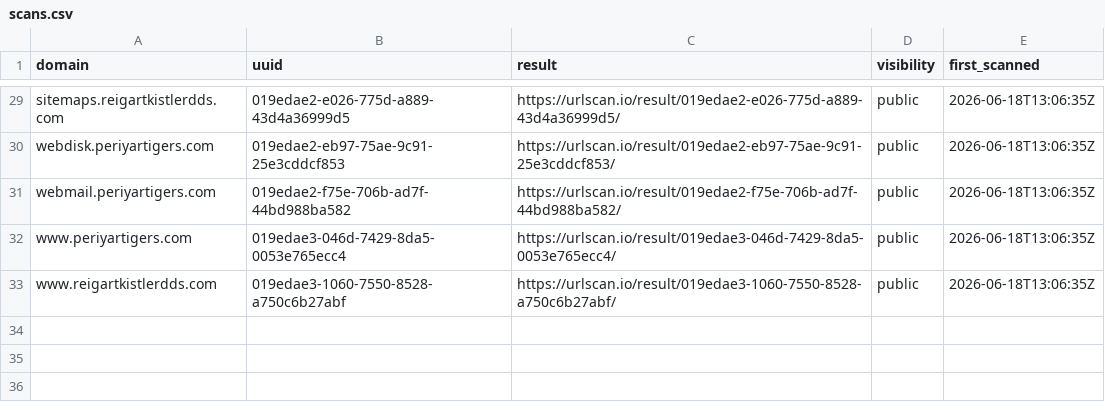
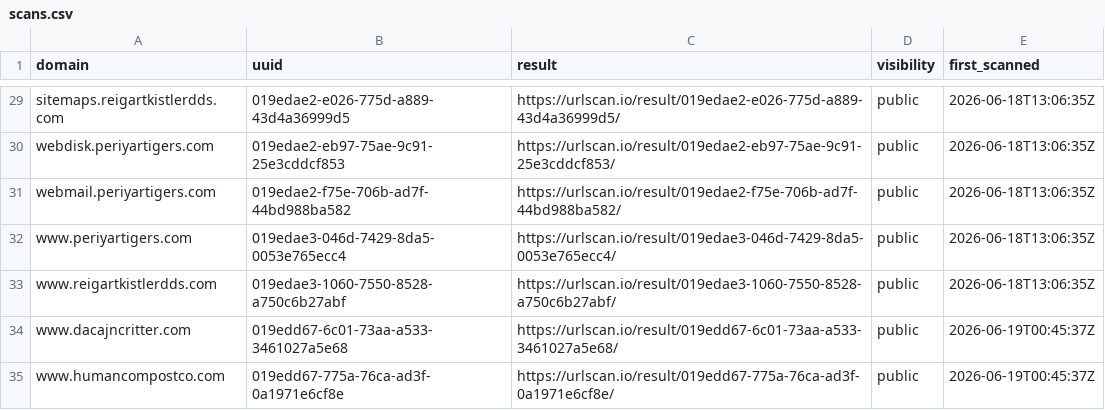
Before and after one commit to malek-alhu/marketplace-phaas-tracker, a CSV file: monitor/scans.csv, drawn as a sheet; only a part is shown, gaps mark what is left out.

```diff
--- a/monitor/scans.csv
+++ b/monitor/scans.csv
@@ -33 +33,3 @@ www.periyartigers.com,019edae3-046d-7429-8da5-0053e765ecc4,https://urlscan.io/re
 www.reigartkistlerdds.com,019edae3-1060-7550-8528-a750c6b27abf,https://urlscan.io/result/019edae3-1060-7550-8528-a750c6b27abf/,public,2026-06-18T13:06:35Z
+www.dacajncritter.com,019edd67-6c01-73aa-a533-3461027a5e68,https://urlscan.io/result/019edd67-6c01-73aa-a533-3461027a5e68/,public,2026-06-19T00:45:37Z
+www.humancompostco.com,019edd67-775a-76ca-ad3f-0a1971e6cf8e,https://urlscan.io/result/019edd67-775a-76ca-ad3f-0a1971e6cf8e/,public,2026-06-19T00:45:37Z
```
Also changed, not shown: monitor/findings.csv, 3 other files.
